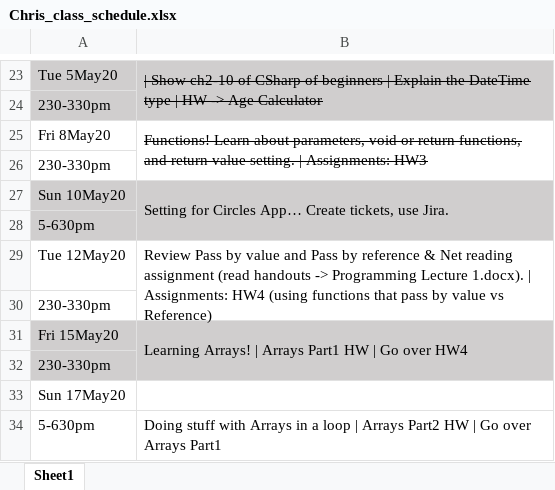
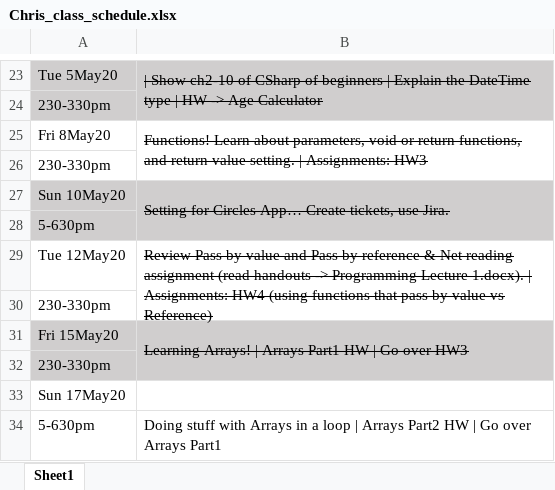
Before and after one commit to balee323/TeachingCode, an Excel workbook: Students/Chris/Chris_class_schedule.xlsx, sheet Sheet1, drawn as a sheet; only a part is shown, gaps mark what is left out; values as stored, in another font and other column widths than the file's, no borders; the diff names each change by its address in the sheet, - before the commit and + after, or states it on an @@ line.

```diff
--- a/Students/Chris/Chris_class_schedule.xlsx (sheet Sheet1)
+++ b/Students/Chris/Chris_class_schedule.xlsx (sheet Sheet1)
-B27 strikethrough: off
+B27 strikethrough: on
-B29 strikethrough: off
+B29 strikethrough: on
-B31: …Go over HW4
+B31: …Go over HW3
-B31 strikethrough: off
+B31 strikethrough: on
```
Also changed, not shown: 10 other files.
